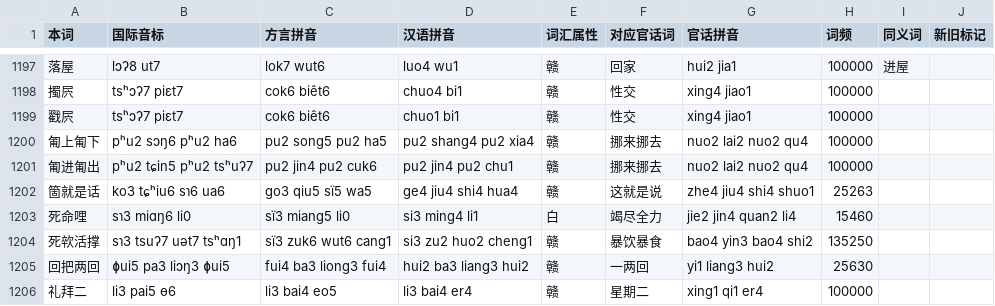
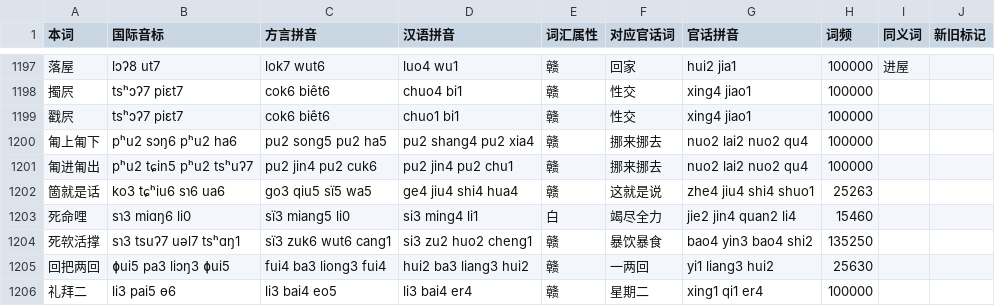
Before and after one commit to Doohaey/GonnyuGeneralIME, a TSV file: resources/regions/lancong/dictionaries/gan_words.tsv, drawn as a sheet; only a part is shown, gaps mark what is left out.

```diff
--- a/resources/regions/lancong/dictionaries/gan_words.tsv
+++ b/resources/regions/lancong/dictionaries/gan_words.tsv
@@ -1203,3 +1203,3 @@
 死命哩	sɿ3 miɑŋ6 li0	sï3 miang5 li0	si3 ming4 li1	白	竭尽全力	jie2 jin4 quan2 li4	15460		
-死㰵活撑	sɿ3 tsuʔ7 uət7 tsʰɑŋ1	sï3 zuk6 wut6 cang1	si3 zu2 huo2 cheng1	赣	暴饮暴食	bao4 yin3 bao4 shi2	135250		
+死㰵活撑	sɿ3 tsuʔ7 uəl7 tsʰɑŋ1	sï3 zuk6 wut6 cang1	si3 zu2 huo2 cheng1	赣	暴饮暴食	bao4 yin3 bao4 shi2	135250		
 回把两回	ɸui5 pa3 liɔŋ3 ɸui5	fui4 ba3 liong3 fui4	hui2 ba3 liang3 hui2	赣	一两回	yi1 liang3 hui2	25630		
```
Also changed, not shown: resources/regions/lancong/dictionaries/chars.tsv, resources/transcription/ipa_scheme.tsv, 6 other files.
